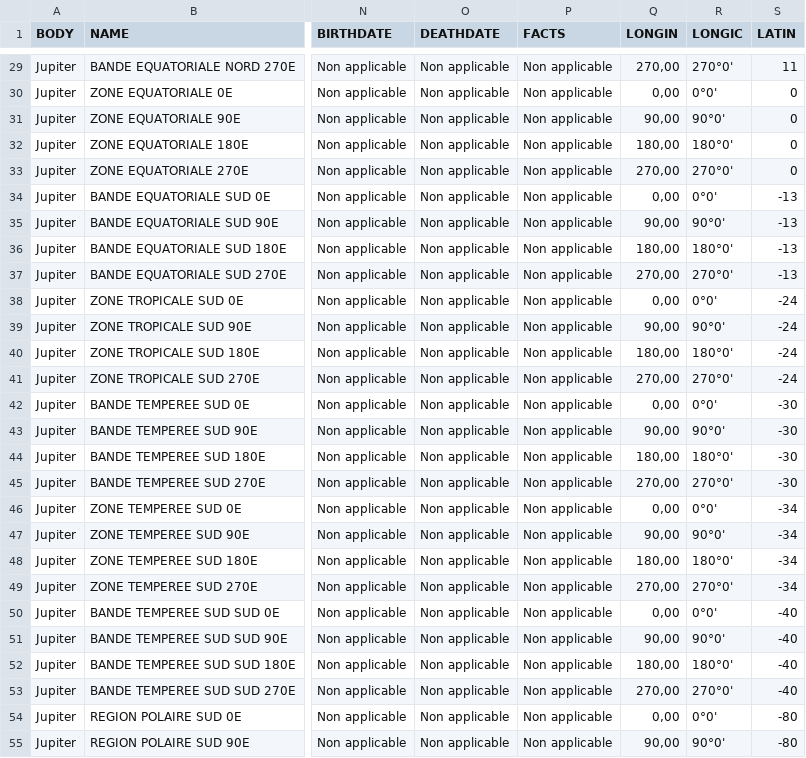
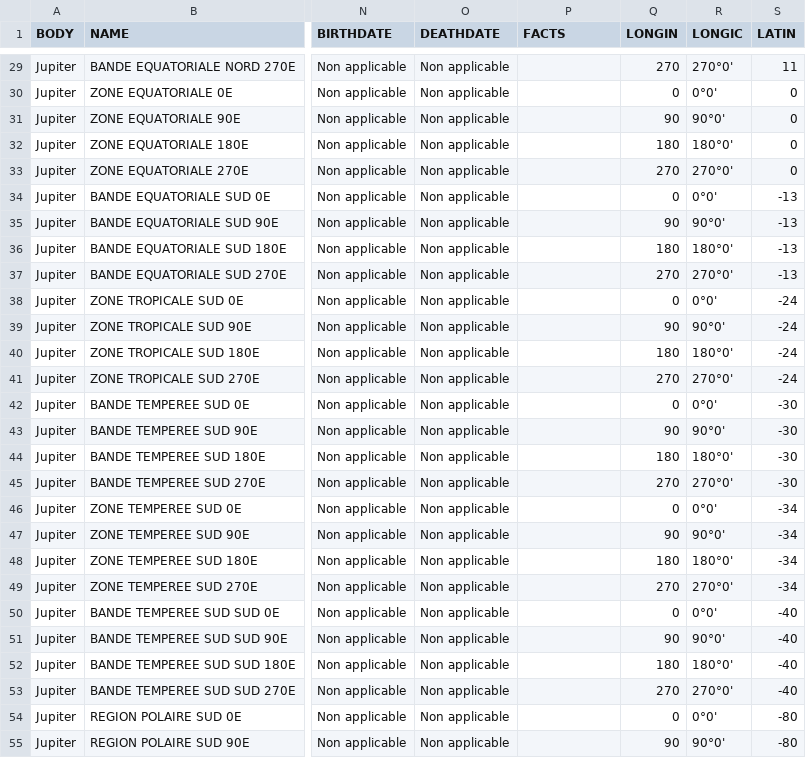
Before and after one commit to pchev/virtualplanet, a CSV file: Database/Jupiter_Named_FR.csv, drawn as a sheet; only a part is shown, gaps mark what is left out; the diff covers the shown part only; the diff names each change by its address in the sheet, - before the commit and + after, or states it on an @@ line.

```diff
--- a/Database/Jupiter_Named_FR.csv
+++ b/Database/Jupiter_Named_FR.csv
-P29:P55 (FACTS): Non applicable
+P29:P55 (FACTS): (empty)
-Q29 (LONGIN): 270,00
+Q29 (LONGIN): 270
-Q30 (LONGIN): 0,00
+Q30 (LONGIN): 0
-Q31 (LONGIN): 90,00
+Q31 (LONGIN): 90
-Q32 (LONGIN): 180,00
+Q32 (LONGIN): 180
-Q33 (LONGIN): 270,00
+Q33 (LONGIN): 270
-Q34 (LONGIN): 0,00
+Q34 (LONGIN): 0
-Q35 (LONGIN): 90,00
+Q35 (LONGIN): 90
-Q36 (LONGIN): 180,00
+Q36 (LONGIN): 180
-Q37 (LONGIN): 270,00
+Q37 (LONGIN): 270
-Q38 (LONGIN): 0,00
+Q38 (LONGIN): 0
-Q39 (LONGIN): 90,00
+Q39 (LONGIN): 90
-Q40 (LONGIN): 180,00
+Q40 (LONGIN): 180
-Q41 (LONGIN): 270,00
+Q41 (LONGIN): 270
-Q42 (LONGIN): 0,00
+Q42 (LONGIN): 0
-Q43 (LONGIN): 90,00
+Q43 (LONGIN): 90
-Q44 (LONGIN): 180,00
+Q44 (LONGIN): 180
-Q45 (LONGIN): 270,00
+Q45 (LONGIN): 270
-Q46 (LONGIN): 0,00
+Q46 (LONGIN): 0
-Q47 (LONGIN): 90,00
+Q47 (LONGIN): 90
-Q48 (LONGIN): 180,00
+Q48 (LONGIN): 180
-Q49 (LONGIN): 270,00
+Q49 (LONGIN): 270
-Q50 (LONGIN): 0,00
+Q50 (LONGIN): 0
-Q51 (LONGIN): 90,00
+Q51 (LONGIN): 90
-Q52 (LONGIN): 180,00
+Q52 (LONGIN): 180
-Q53 (LONGIN): 270,00
+Q53 (LONGIN): 270
-Q54 (LONGIN): 0,00
+Q54 (LONGIN): 0
-Q55 (LONGIN): 90,00
+Q55 (LONGIN): 90
```
Also changed, not shown: 61 edited cells elsewhere in this file, Database/Callisto_Named_EN.csv, Database/Callisto_Named_FR.csv, 7 other files.
